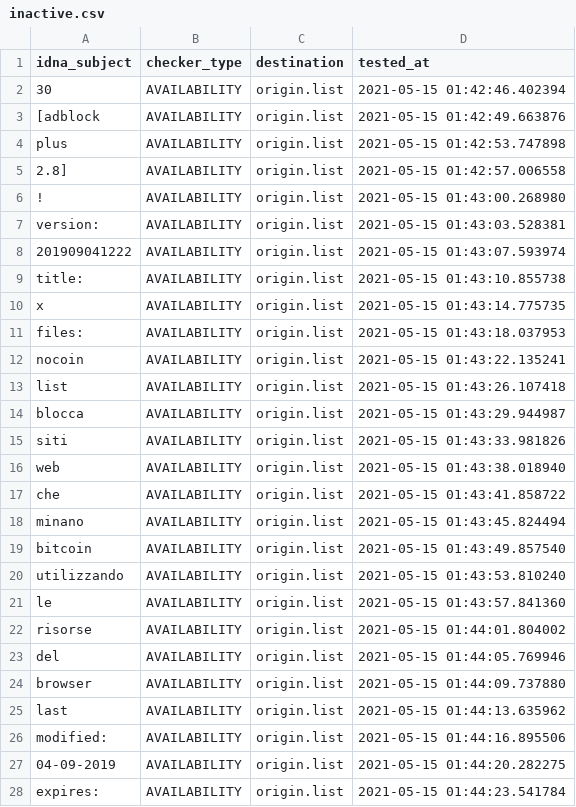
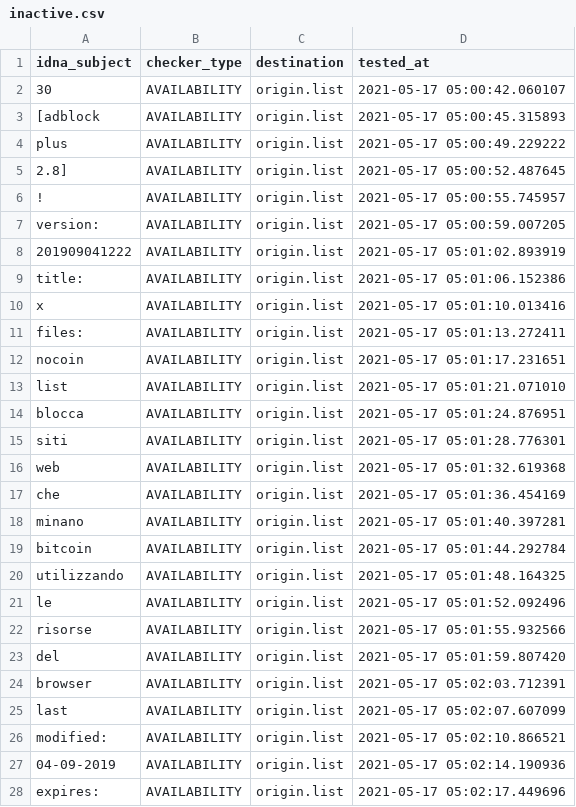
Before and after one commit to dead-hosts/xfiles_nocoin_git_gioxx, a CSV file: .pyfunceble/inactive.csv, drawn as a sheet; only a part is shown; the diff covers the shown part only.

```diff
--- a/.pyfunceble/inactive.csv
+++ b/.pyfunceble/inactive.csv
@@ -1,28 +1,28 @@
 idna_subject,checker_type,destination,tested_at
-30,AVAILABILITY,origin.list,2021-05-15 01:42:46.402394
-[adblock,AVAILABILITY,origin.list,2021-05-15 01:42:49.663876
-plus,AVAILABILITY,origin.list,2021-05-15 01:42:53.747898
-2.8],AVAILABILITY,origin.list,2021-05-15 01:42:57.006558
-!,AVAILABILITY,origin.list,2021-05-15 01:43:00.268980
-version:,AVAILABILITY,origin.list,2021-05-15 01:43:03.528381
-201909041222,AVAILABILITY,origin.list,2021-05-15 01:43:07.593974
-title:,AVAILABILITY,origin.list,2021-05-15 01:43:10.855738
-x,AVAILABILITY,origin.list,2021-05-15 01:43:14.775735
-files:,AVAILABILITY,origin.list,2021-05-15 01:43:18.037953
-nocoin,AVAILABILITY,origin.list,2021-05-15 01:43:22.135241
-list,AVAILABILITY,origin.list,2021-05-15 01:43:26.107418
-blocca,AVAILABILITY,origin.list,2021-05-15 01:43:29.944987
-siti,AVAILABILITY,origin.list,2021-05-15 01:43:33.981826
-web,AVAILABILITY,origin.list,2021-05-15 01:43:38.018940
-che,AVAILABILITY,origin.list,2021-05-15 01:43:41.858722
-minano,AVAILABILITY,origin.list,2021-05-15 01:43:45.824494
-bitcoin,AVAILABILITY,origin.list,2021-05-15 01:43:49.857540
-utilizzando,AVAILABILITY,origin.list,2021-05-15 01:43:53.810240
-le,AVAILABILITY,origin.list,2021-05-15 01:43:57.841360
-risorse,AVAILABILITY,origin.list,2021-05-15 01:44:01.804002
-del,AVAILABILITY,origin.list,2021-05-15 01:44:05.769946
-browser,AVAILABILITY,origin.list,2021-05-15 01:44:09.737880
-last,AVAILABILITY,origin.list,2021-05-15 01:44:13.635962
-modified:,AVAILABILITY,origin.list,2021-05-15 01:44:16.895506
-04-09-2019,AVAILABILITY,origin.list,2021-05-15 01:44:20.282275
-expires:,AVAILABILITY,origin.list,2021-05-15 01:44:23.541784
+30,AVAILABILITY,origin.list,2021-05-17 05:00:42.060107
+[adblock,AVAILABILITY,origin.list,2021-05-17 05:00:45.315893
+plus,AVAILABILITY,origin.list,2021-05-17 05:00:49.229222
+2.8],AVAILABILITY,origin.list,2021-05-17 05:00:52.487645
+!,AVAILABILITY,origin.list,2021-05-17 05:00:55.745957
+version:,AVAILABILITY,origin.list,2021-05-17 05:00:59.007205
+201909041222,AVAILABILITY,origin.list,2021-05-17 05:01:02.893919
+title:,AVAILABILITY,origin.list,2021-05-17 05:01:06.152386
+x,AVAILABILITY,origin.list,2021-05-17 05:01:10.013416
+files:,AVAILABILITY,origin.list,2021-05-17 05:01:13.272411
+nocoin,AVAILABILITY,origin.list,2021-05-17 05:01:17.231651
+list,AVAILABILITY,origin.list,2021-05-17 05:01:21.071010
+blocca,AVAILABILITY,origin.list,2021-05-17 05:01:24.876951
+siti,AVAILABILITY,origin.list,2021-05-17 05:01:28.776301
+web,AVAILABILITY,origin.list,2021-05-17 05:01:32.619368
+che,AVAILABILITY,origin.list,2021-05-17 05:01:36.454169
+minano,AVAILABILITY,origin.list,2021-05-17 05:01:40.397281
+bitcoin,AVAILABILITY,origin.list,2021-05-17 05:01:44.292784
+utilizzando,AVAILABILITY,origin.list,2021-05-17 05:01:48.164325
+le,AVAILABILITY,origin.list,2021-05-17 05:01:52.092496
+risorse,AVAILABILITY,origin.list,2021-05-17 05:01:55.932566
+del,AVAILABILITY,origin.list,2021-05-17 05:01:59.807420
+browser,AVAILABILITY,origin.list,2021-05-17 05:02:03.712391
+last,AVAILABILITY,origin.list,2021-05-17 05:02:07.607099
+modified:,AVAILABILITY,origin.list,2021-05-17 05:02:10.866521
+04-09-2019,AVAILABILITY,origin.list,2021-05-17 05:02:14.190936
+expires:,AVAILABILITY,origin.list,2021-05-17 05:02:17.449696
```
Also changed, not shown: 26 edited cells elsewhere in this file, 11 other files.
